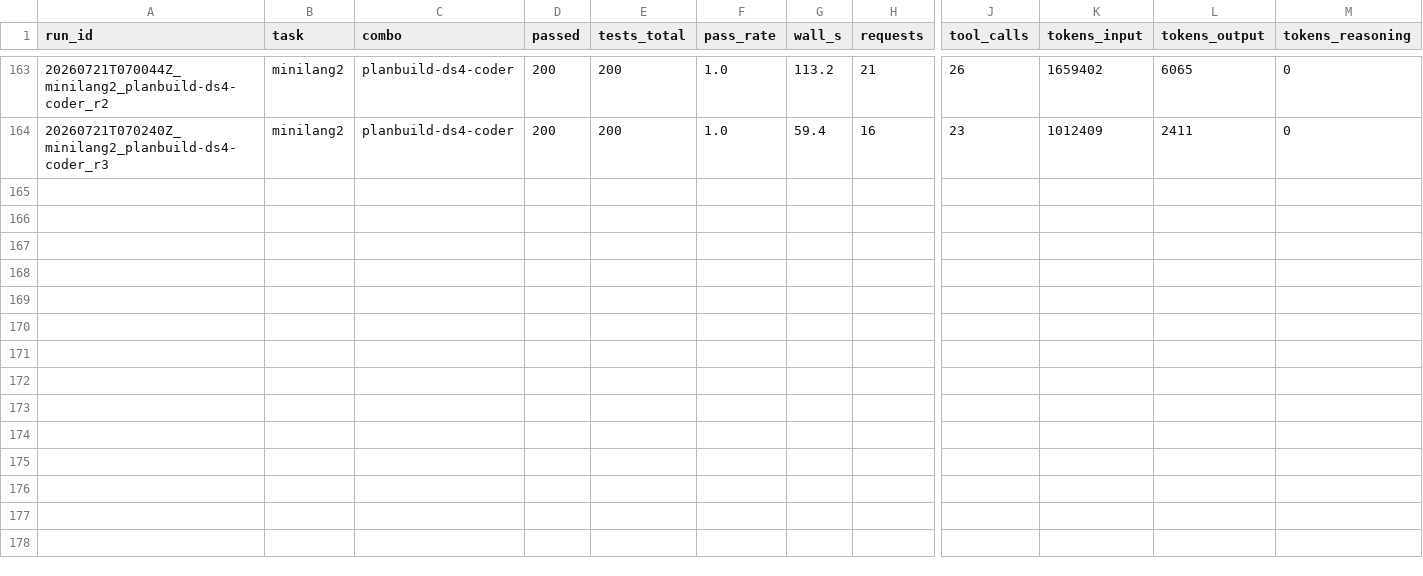
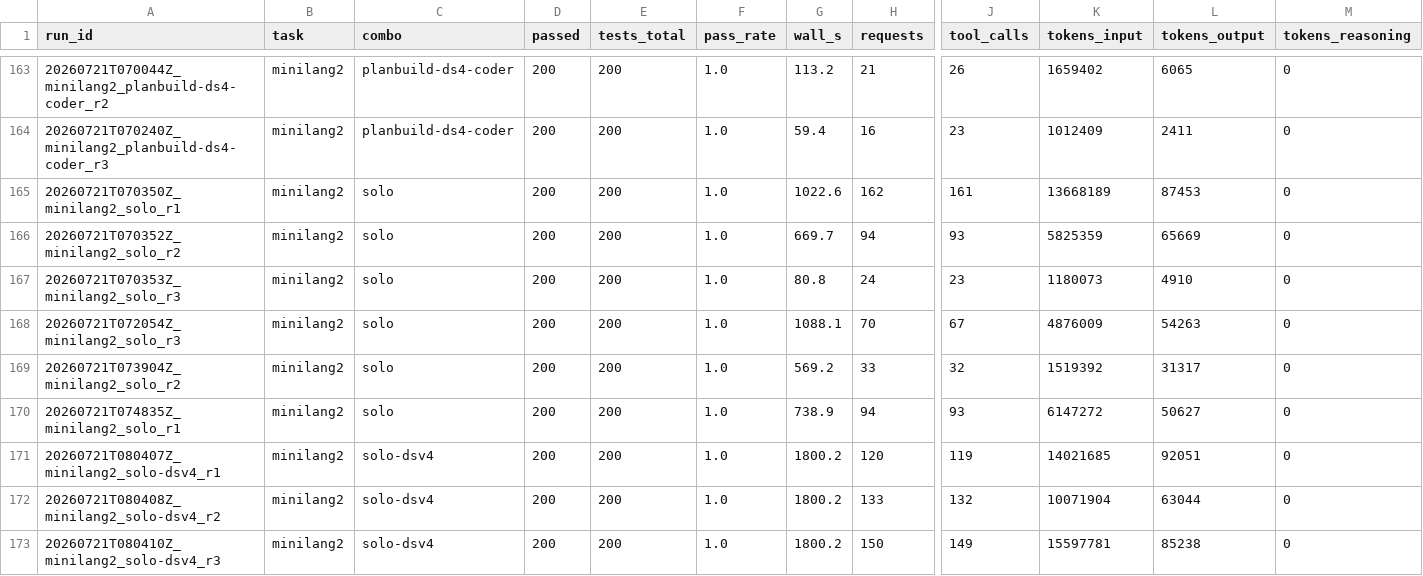
Before and after one commit to lufre1/benchmark-coding-agents, a CSV file: results.csv, drawn as a sheet; only a part is shown, gaps mark what is left out; rows hold the shown columns only; the diff names each change by its address in the sheet, - before the commit and + after, or states it on an @@ line.

Commit message:
more solo bench runs

```diff
--- a/results.csv
+++ b/results.csv
+row 165: 20260721T070350Z_minilang2_solo_r1 | minilang2 | solo | 200 | 200 | 1.0 | 1022.6 | 162 | 161 | 13668189 | 87453 | 0
+row 166: 20260721T070352Z_minilang2_solo_r2 | minilang2 | solo | 200 | 200 | 1.0 | 669.7 | 94 | 93 | 5825359 | 65669 | 0
+row 167: 20260721T070353Z_minilang2_solo_r3 | minilang2 | solo | 200 | 200 | 1.0 | 80.8 | 24 | 23 | 1180073 | 4910 | 0
+row 168: 20260721T072054Z_minilang2_solo_r3 | minilang2 | solo | 200 | 200 | 1.0 | 1088.1 | 70 | 67 | 4876009 | 54263 | 0
+row 169: 20260721T073904Z_minilang2_solo_r2 | minilang2 | solo | 200 | 200 | 1.0 | 569.2 | 33 | 32 | 1519392 | 31317 | 0
+row 170: 20260721T074835Z_minilang2_solo_r1 | minilang2 | solo | 200 | 200 | 1.0 | 738.9 | 94 | 93 | 6147272 | 50627 | 0
+row 171: 20260721T080407Z_minilang2_solo-dsv4_r1 | minilang2 | solo-dsv4 | 200 | 200 | 1.0 | 1800.2 | 120 | 119 | 14021685 | 92051 | 0
+row 172: 20260721T080408Z_minilang2_solo-dsv4_r2 | minilang2 | solo-dsv4 | 200 | 200 | 1.0 | 1800.2 | 133 | 132 | 10071904 | 63044 | 0
+row 173: 20260721T080410Z_minilang2_solo-dsv4_r3 | minilang2 | solo-dsv4 | 200 | 200 | 1.0 | 1800.2 | 150 | 149 | 15597781 | 85238 | 0
```
Also changed, not shown: 3 other files.
